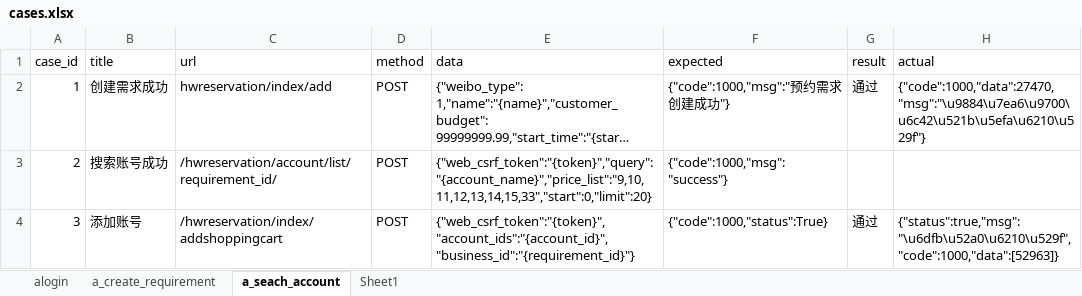
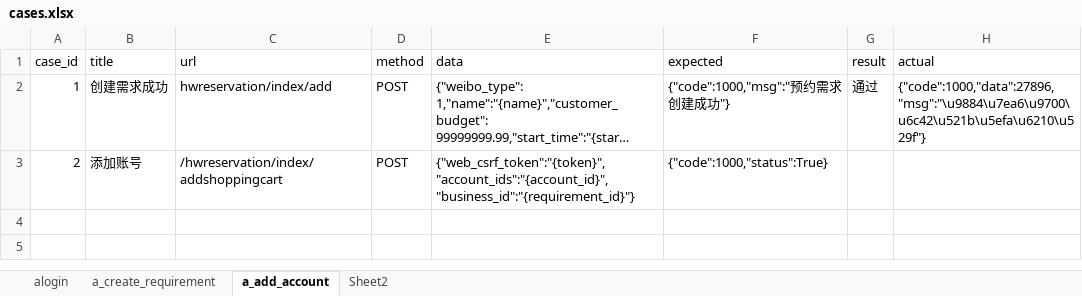
Before and after one commit to Sissixi/WBYPort, an Excel workbook: datas/cases.xlsx, sheet a_add_account, drawn as a sheet; long unchanged cells end in …; values as stored, in another font and other column widths than the file's, no borders; the diff names each change by its address in the sheet, - before the commit and + after, or states it on an @@ line.

```diff
--- a/datas/cases.xlsx (sheet a_add_account)
+++ b/datas/cases.xlsx (sheet a_add_account)
-sheet tab: a_seach_account
+sheet tab: a_add_account
-sheet tab: Sheet1
+sheet tab: Sheet2
-H2 (actual): {"code":1000,"data":27470,"msg":"\u9884\u7ea6\u9700\u6c42\u521b\u5efa\u6210\u529f"}
+H2 (actual): {"code":1000,"data":27896,"msg":"\u9884\u7ea6\u9700\u6c42\u521b\u5efa\u6210\u529f"}
-B3 (title): 搜索账号成功
+B3 (title): 添加账号
-C3 (url): /hwreservation/account/list/requirement_id/
+C3 (url): /hwreservation/index/addshoppingcart
-E3 (data): {"web_csrf_token":"{token}","query":"{account_name}","price_list":"9,10,11,12,13,14,15,33","start":0,"limit":20}
+E3 (data): {"web_csrf_token":"{token}","account_ids":"{account_id}","business_id":"{requirement_id}"}
-F3 (expected): {"code":1000,"msg":"success"}
+F3 (expected): {"code":1000,"status":True}
-row 4: 3 | 添加账号 | /hwreservation/index/addshoppingcart | POST | {"web_csrf_token":"{token}","account_ids":"{account_id}","business_id":"{requirement_id}"} | {"code":1000,"status":True} | 通过 | {"status":true,"msg":"\u6dfb\u52a0\u6210\u529f","code":1000,"data":[52963]}
```
Also changed, not shown: sheet alogin, sheet a_create_requirement, 7 other files.
